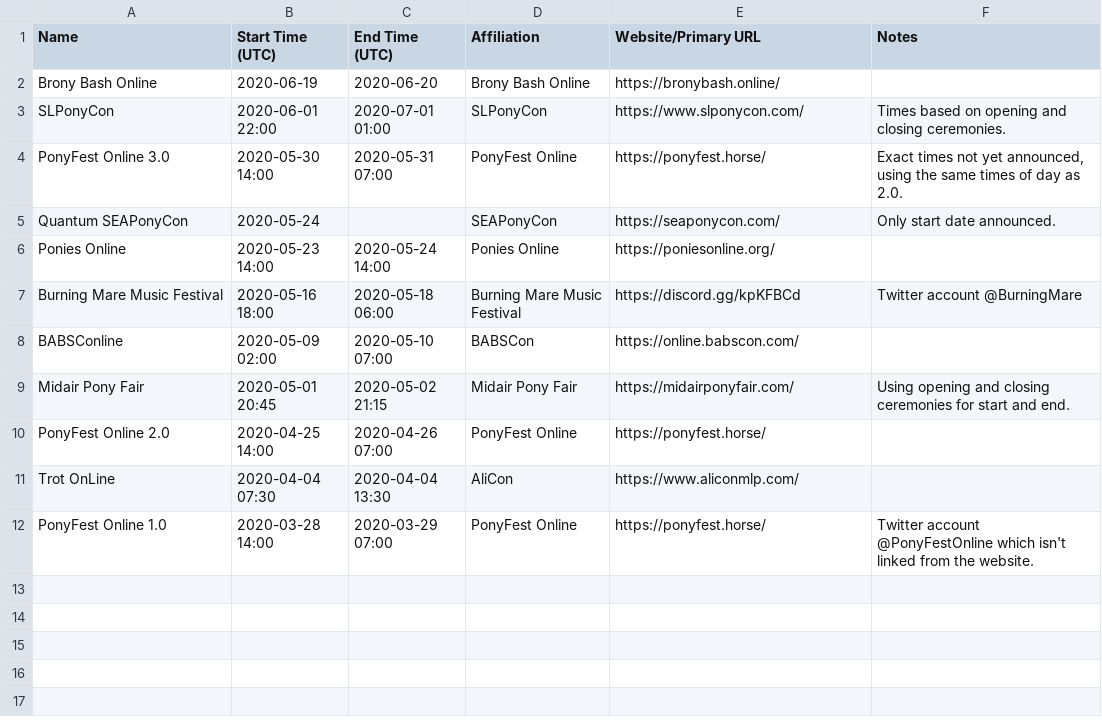
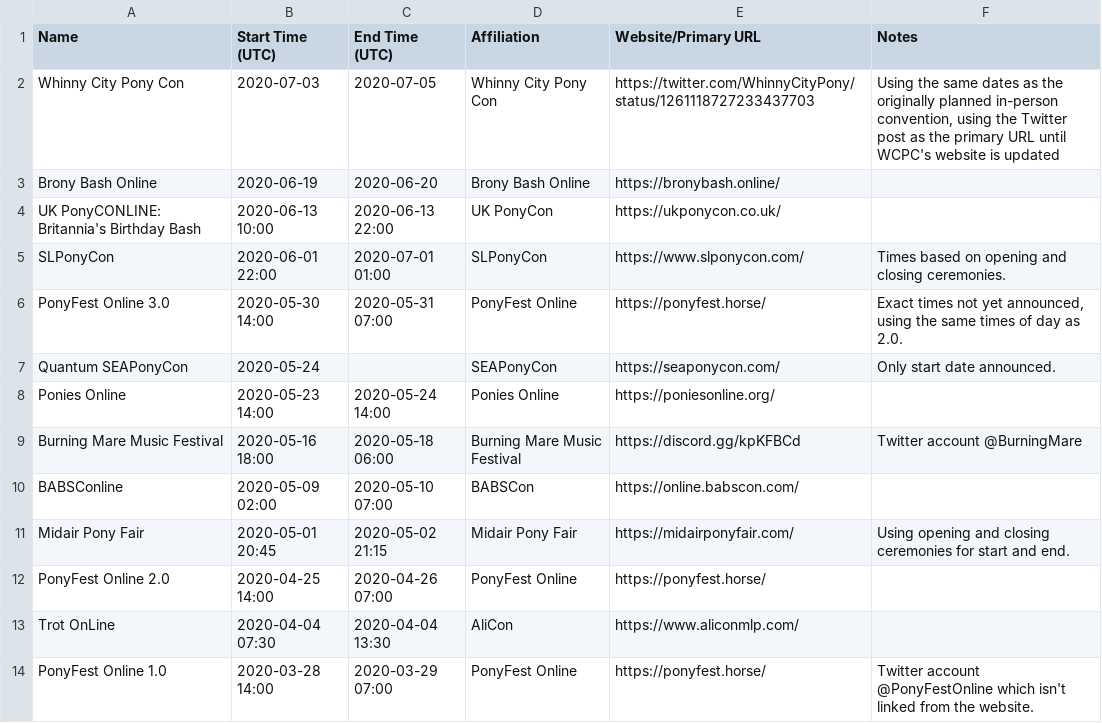
Before and after one commit to jack126guy/online-pony-events-covid-19, a CSV file: Conventions.csv, drawn as a sheet; the diff names each change by its address in the sheet, - before the commit and + after, or states it on an @@ line.

Commit message:
Add UKPonyCONLINE and Whinny City's online event

```diff
--- a/Conventions.csv
+++ b/Conventions.csv
+row 2: Whinny City Pony Con | 2020-07-03 | 2020-07-05 | Whinny City Pony Con | https://twitter.com/WhinnyCityPony/status/1261118727233437703 | Using the same dates as the originally planned in-person convention, using the Twitter post as the primary URL until WCPC's website is updated
+row 4: UK PonyCONLINE: Britannia's Birthday Bash | 2020-06-13 10:00 | 2020-06-13 22:00 | UK PonyCon | https://ukponycon.co.uk/
```
